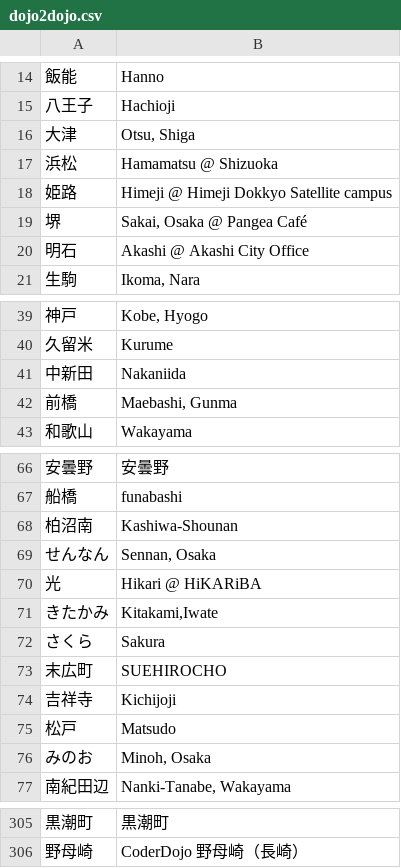
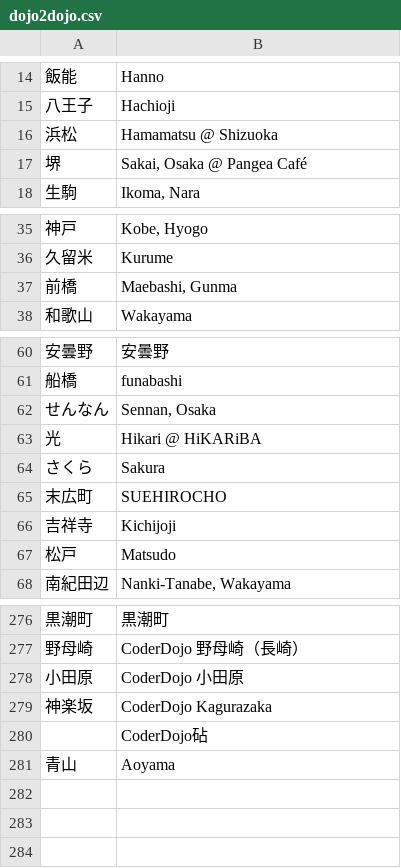
Before and after one commit to coderdojo-japan/map.coderdojo.jp, a CSV file: dojo2dojo.csv, drawn as a sheet; only a part is shown, gaps mark what is left out; removed rows and columns are numbered as before the commit, all else as after; the diff covers the shown part only; the diff names each change by its address in the sheet, - before the commit and + after, or states it on an @@ line.

Commit message:
Update dojo2dojo.csv by current stats:
cf. https://bit.ly/coderdojo-japan-stats-data-sheet

```diff
--- a/dojo2dojo.csv
+++ b/dojo2dojo.csv
-row 16: 大津 | Otsu, Shiga
-row 18: 姫路 | Himeji @ Himeji Dokkyo Satellite campus
-row 20: 明石 | Akashi @ Akashi City Office
-row 41: 中新田 | Nakaniida
-row 68: 柏沼南 | Kashiwa-Shounan
-row 71: きたかみ | Kitakami,Iwate
-row 76: みのお | Minoh, Osaka
+row 278: 小田原 | CoderDojo 小田原
+row 279: 神楽坂 | CoderDojo Kagurazaka
+row 280:  | CoderDojo砧
+row 281: 青山 | Aoyama
```
Also changed, not shown: 1 added row, 23 removed rows and 1 edited cell elsewhere in this file.
